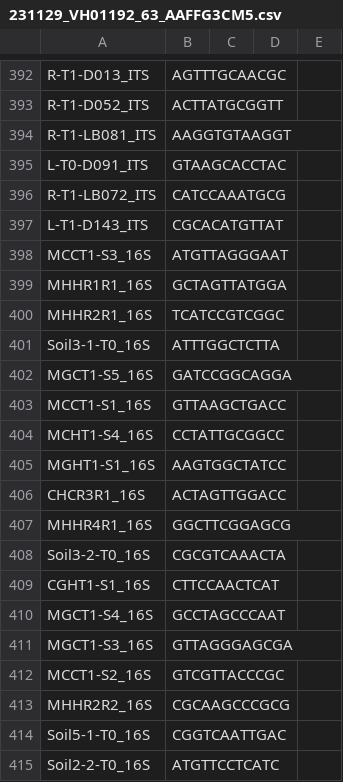
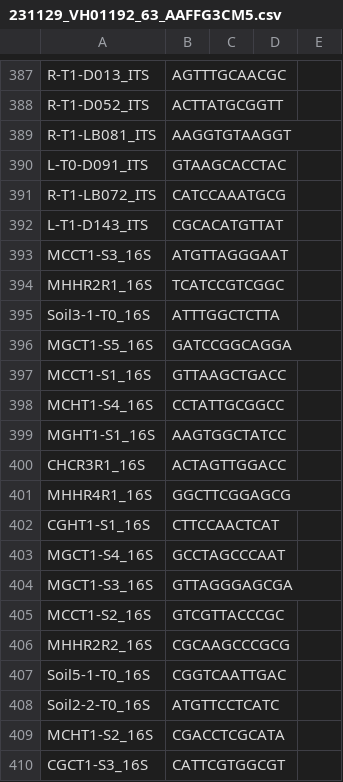
Before and after one commit to Citrus-HLB-Micro/Amplicon_PreProcess, a CSV file: ECDRE/231129_VH01192_63_AAFFG3CM5.csv, drawn as a sheet; only a part is shown, gaps mark what is left out; the shorter side is filled out with more unchanged rows; the diff covers the shown part only.

```diff
--- a/ECDRE/231129_VH01192_63_AAFFG3CM5.csv
+++ b/ECDRE/231129_VH01192_63_AAFFG3CM5.csv
@@ -398,3 +393,2 @@ L-T1-D143_ITS,CGCACATGTTAT
 MCCT1-S3_16S,ATGTTAGGGAAT
-MHHR1R1_16S,GCTAGTTATGGA
 MHHR2R1_16S,TCATCCGTCGGC
@@ -407,3 +401,2 @@ CHCR3R1_16S,ACTAGTTGGACC
 MHHR4R1_16S,GGCTTCGGAGCG
-Soil3-2-T0_16S,CGCGTCAAACTA
 CGHT1-S1_16S,CTTCCAACTCAT
```
Also changed, not shown: 5 removed rows elsewhere in this file.
